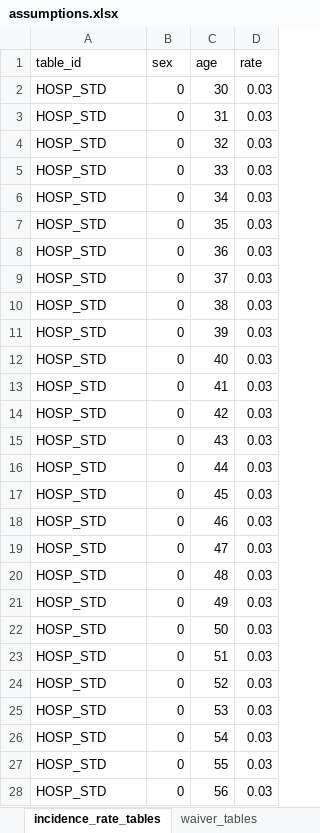
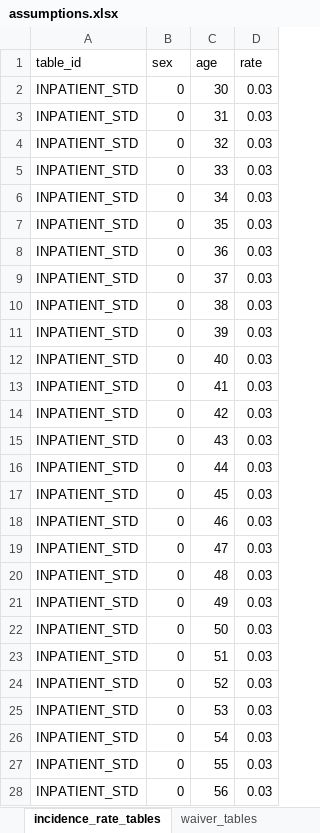
Before and after one commit to seokhoonj/fastcashflow, an Excel workbook: examples/data/assumptions.xlsx, sheet incidence_rate_tables, drawn as a sheet; only a part is shown; values as stored, in another font and other column widths than the file's, no borders; the diff covers the shown part only; the diff names each change by its address in the sheet, - before the commit and + after, or states it on an @@ line.

```diff
--- a/examples/data/assumptions.xlsx (sheet incidence_rate_tables)
+++ b/examples/data/assumptions.xlsx (sheet incidence_rate_tables)
-A2:A28 (table_id): HOSP_STD
+A2:A28 (table_id): INPATIENT_STD
```
Also changed, not shown: 55 edited cells elsewhere in this sheet, sheet waiver_tables, sheet mortality_tables, sheet coverages, sheet segments, sheet discount_tables, sheet inflation_tables, 1 more sheet, examples/data/model_points_wide.xlsx, src/fastcashflow/sample_data/sample_assumptions.xlsx, 13 other files.
